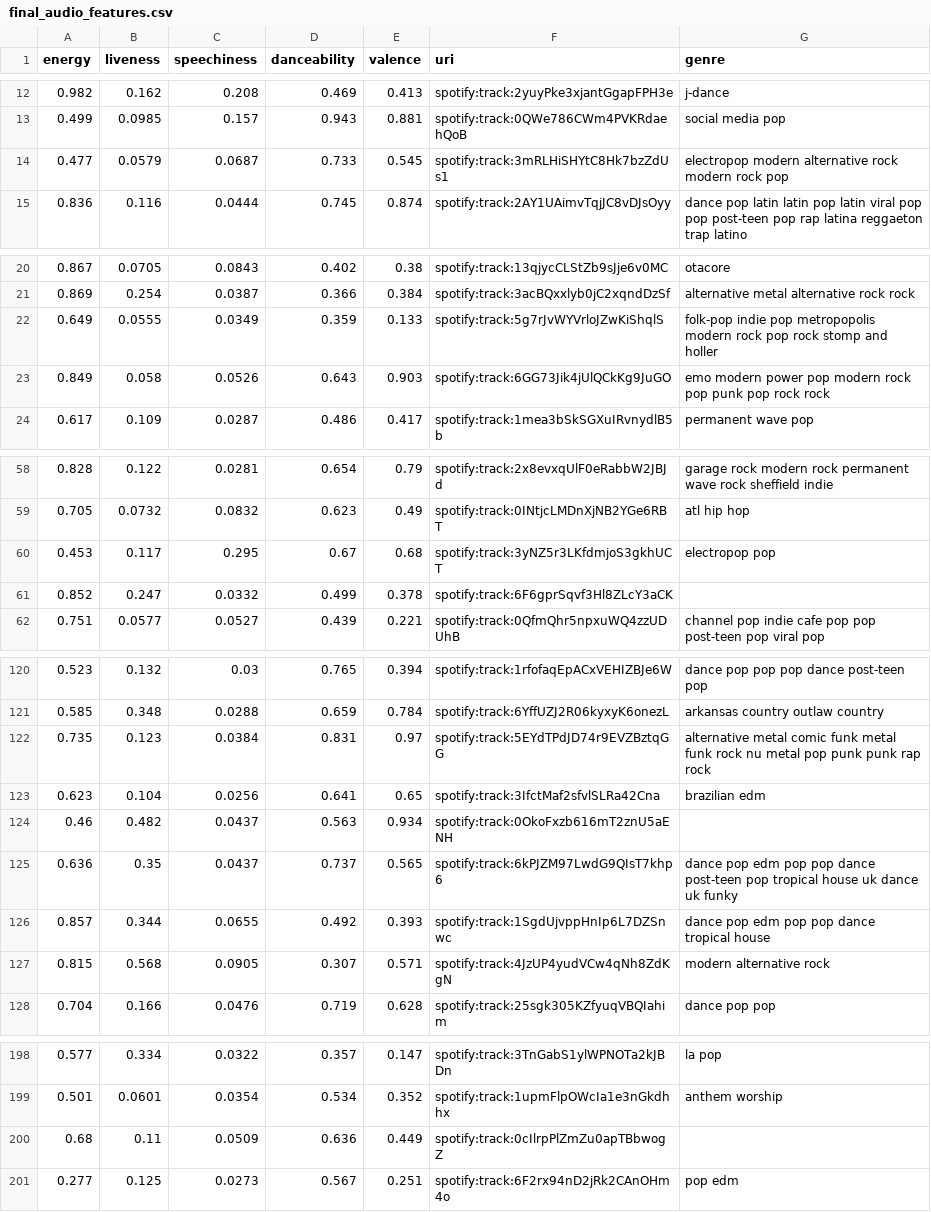
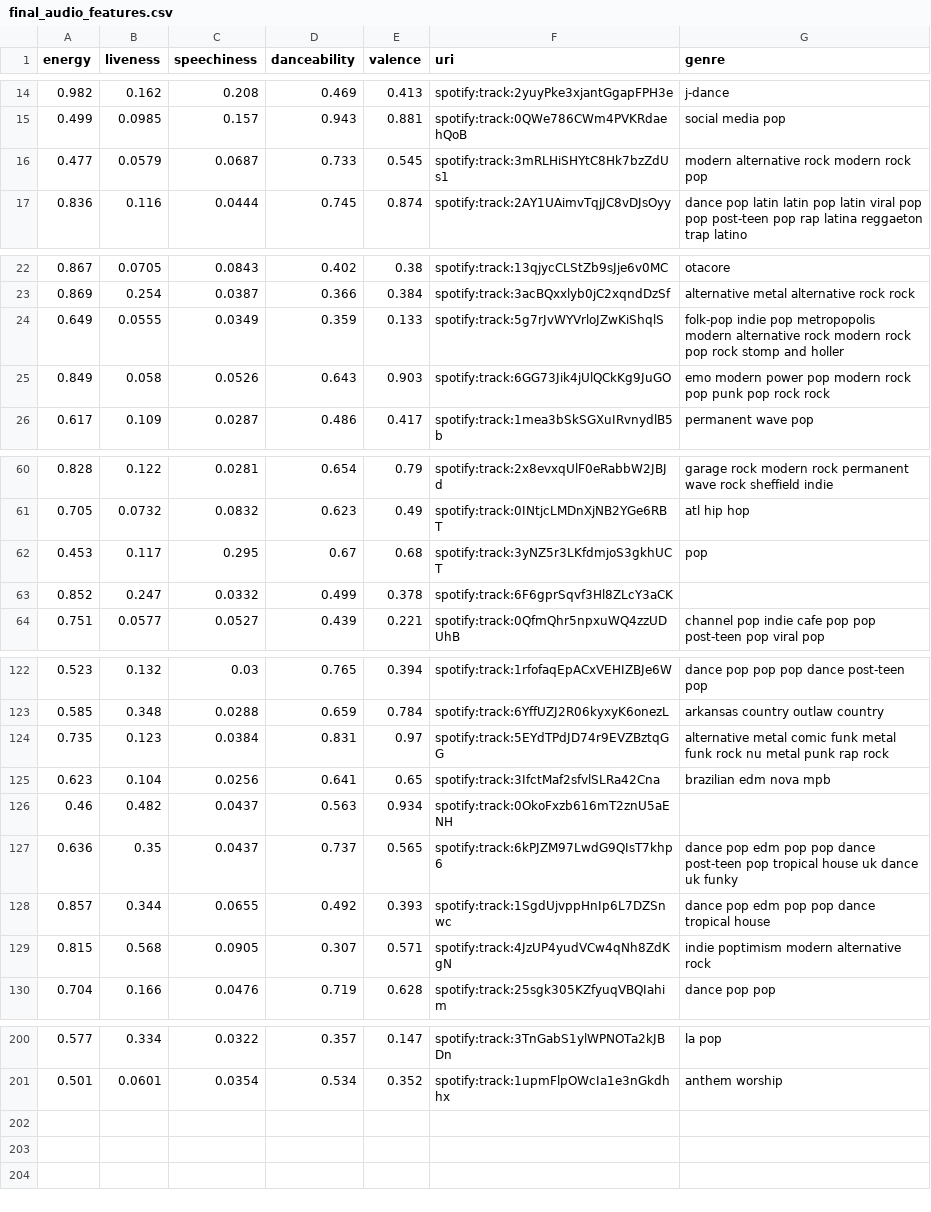
Before and after one commit to Danielfib/CreativeSoundtrackUnity, a CSV file: data/final_audio_features.csv, drawn as a sheet; only a part is shown, gaps mark what is left out; the diff covers the shown part only.

```diff
--- a/data/final_audio_features.csv
+++ b/data/final_audio_features.csv
@@ -13,3 +15,3 @@ energy,liveness,speechiness,danceability,valence,uri,genre
 0.499,0.0985,0.157,0.943,0.881,spotify:track:0QWe786CWm4PVKRdaehQoB,social media pop
-0.477,0.0579,0.0687,0.733,0.545,spotify:track:3mRLHiSHYtC8Hk7bzZdUs1,electropop modern alternative rock modern rock pop
+0.477,0.0579,0.0687,0.733,0.545,spotify:track:3mRLHiSHYtC8Hk7bzZdUs1,modern alternative rock modern rock pop
 0.836,0.116,0.0444,0.745,0.874,spotify:track:2AY1UAimvTqjJC8vDJsOyy,dance pop latin latin pop latin viral pop pop post-teen pop rap latina reggaeton trap latino
@@ -21,3 +23,3 @@ energy,liveness,speechiness,danceability,valence,uri,genre
 0.869,0.254,0.0387,0.366,0.384,spotify:track:3acBQxxlyb0jC2xqndDzSf,alternative metal alternative rock rock
-0.649,0.0555,0.0349,0.359,0.133,spotify:track:5g7rJvWYVrloJZwKiShqlS,folk-pop indie pop metropopolis modern rock pop rock stomp and holler
+0.649,0.0555,0.0349,0.359,0.133,spotify:track:5g7rJvWYVrloJZwKiShqlS,folk-pop indie pop metropopolis modern alternative rock modern rock pop rock stomp and holler
 0.849,0.058,0.0526,0.643,0.903,spotify:track:6GG73Jik4jUlQCkKg9JuGO,emo modern power pop modern rock pop punk pop rock rock
@@ -59,3 +61,3 @@ energy,liveness,speechiness,danceability,valence,uri,genre
 0.705,0.0732,0.0832,0.623,0.49,spotify:track:0INtjcLMDnXjNB2YGe6RBT,atl hip hop
-0.453,0.117,0.295,0.67,0.68,spotify:track:3yNZ5r3LKfdmjoS3gkhUCT,electropop pop
+0.453,0.117,0.295,0.67,0.68,spotify:track:3yNZ5r3LKfdmjoS3gkhUCT,pop
 0.852,0.247,0.0332,0.499,0.378,spotify:track:6F6gprSqvf3Hl8ZLcY3aCK,
@@ -121,4 +123,4 @@ energy,liveness,speechiness,danceability,valence,uri,genre
 0.585,0.348,0.0288,0.659,0.784,spotify:track:6YffUZJ2R06kyxyK6onezL,arkansas country outlaw country
-0.735,0.123,0.0384,0.831,0.97,spotify:track:5EYdTPdJD74r9EVZBztqGG,alternative metal comic funk metal funk rock nu metal pop punk punk rap rock
-0.623,0.104,0.0256,0.641,0.65,spotify:track:3IfctMaf2sfvlSLRa42Cna,brazilian edm
+0.735,0.123,0.0384,0.831,0.97,spotify:track:5EYdTPdJD74r9EVZBztqGG,alternative metal comic funk metal funk rock nu metal punk rap rock
+0.623,0.104,0.0256,0.641,0.65,spotify:track:3IfctMaf2sfvlSLRa42Cna,brazilian edm nova mpb
 0.46,0.482,0.0437,0.563,0.934,spotify:track:0OkoFxzb616mT2znU5aENH,
@@ -126,3 +128,3 @@ energy,liveness,speechiness,danceability,valence,uri,genre
 0.857,0.344,0.0655,0.492,0.393,spotify:track:1SgdUjvppHnIp6L7DZSnwc,dance pop edm pop pop dance tropical house
-0.815,0.568,0.0905,0.307,0.571,spotify:track:4JzUP4yudVCw4qNh8ZdKgN,modern alternative rock
+0.815,0.568,0.0905,0.307,0.571,spotify:track:4JzUP4yudVCw4qNh8ZdKgN,indie poptimism modern alternative rock
 0.704,0.166,0.0476,0.719,0.628,spotify:track:25sgk305KZfyuqVBQIahim,dance pop pop
@@ -199,3 +201 @@ energy,liveness,speechiness,danceability,valence,uri,genre
 0.501,0.0601,0.0354,0.534,0.352,spotify:track:1upmFlpOWcIa1e3nGkdhhx,anthem worship
-0.68,0.11,0.0509,0.636,0.449,spotify:track:0cIlrpPlZmZu0apTBbwogZ,
-0.277,0.125,0.0273,0.567,0.251,spotify:track:6F2rx94nD2jRk2CAnOHm4o,pop edm
```
Also changed, not shown: 8 added rows, 6 removed rows and 5 edited cells elsewhere in this file, data/audio_features.csv, 3 other files.
